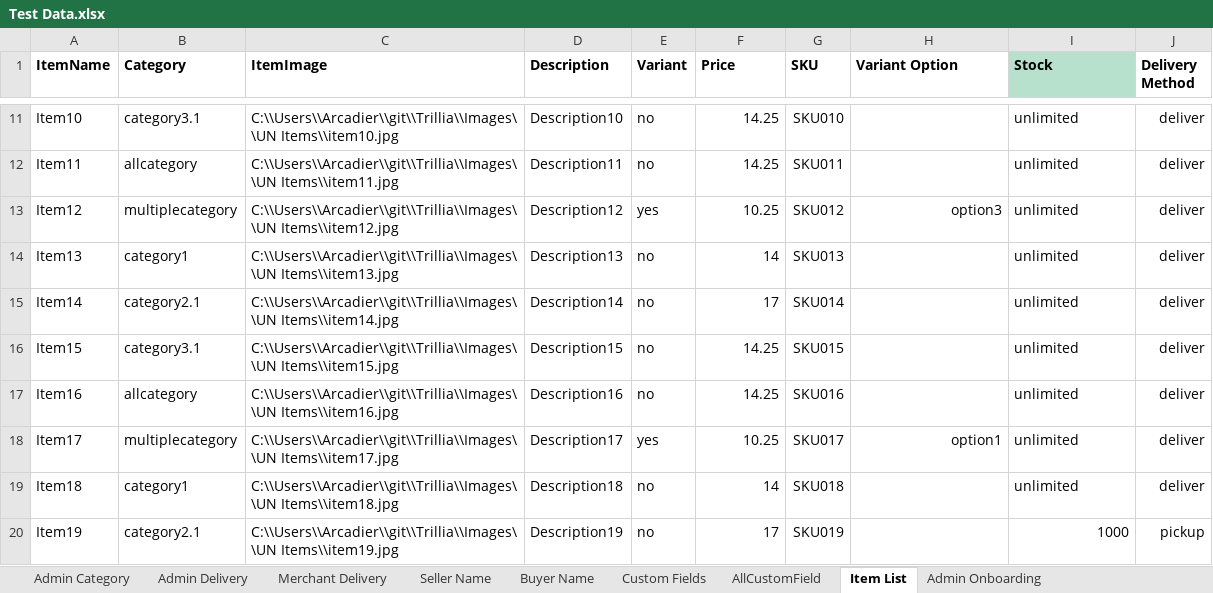
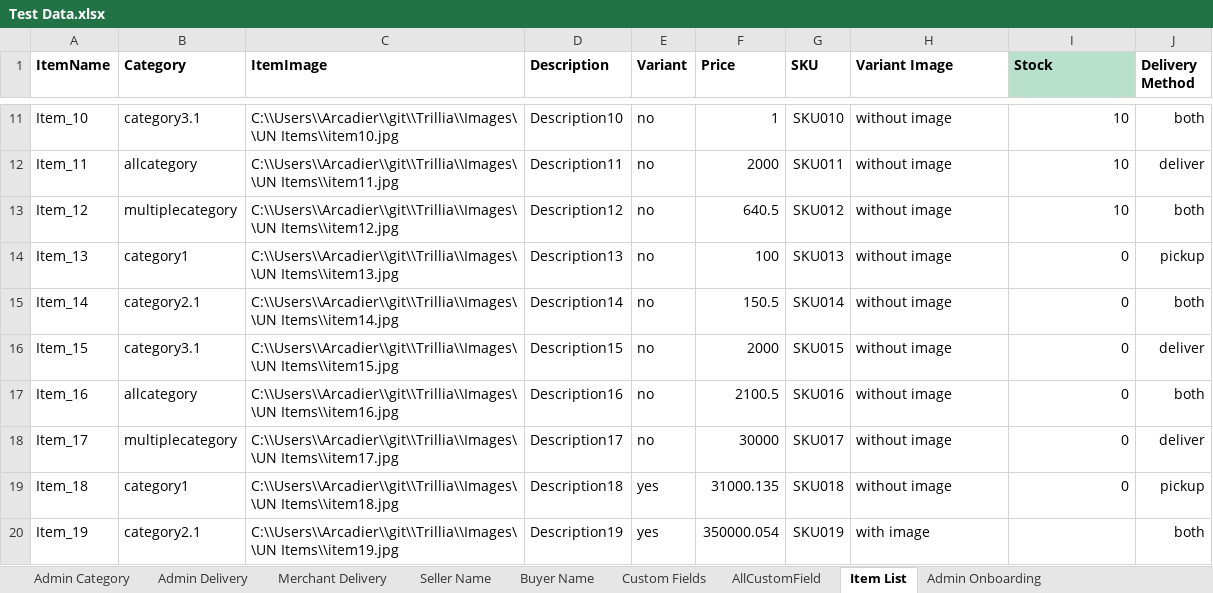
Before and after one commit to emancabugos/BespokeAPI, an Excel workbook: Data Files/Test Data.xlsx, sheet Item List, drawn as a sheet; only a part is shown, gaps mark what is left out; values as stored, in another font and other column widths than the file's, no borders; removed rows and columns are numbered as before the commit, all else as after; the diff covers the shown part only; the diff names each change by its address in the sheet, - before the commit and + after, or states it on an @@ line.

Commit message:
Update Add Item (Data Application)

```diff
--- a/Data Files/Test Data.xlsx (sheet Item List)
+++ b/Data Files/Test Data.xlsx (sheet Item List)
-H1: Variant Option
+H1: Variant Image
-A11 (ItemName): Item10
+A11 (ItemName): Item_10
-F11 (Price): 14.25
+F11 (Price): 1
-H11:H12 (Variant Image): (empty)
+H11:H12 (Variant Image): without image
-I11:I12 (Stock): unlimited
+I11:I12 (Stock): 10
-I11:I12 alignment: left
+I11:I12 alignment: right
-J11 (Delivery Method): deliver
+J11 (Delivery Method): both
-A12 (ItemName): Item11
+A12 (ItemName): Item_11
-F12 (Price): 14.25
+F12 (Price): 2000
-row 13: Item12 | multiplecategory | C:\\Users\\Arcadier\\git\\Trillia\\Images\\UN Items\\item12.jpg | Description12 | yes | 10.25 | SKU012 | option3 | unlimited | deliver
+row 13: Item_12 | multiplecategory | C:\\Users\\Arcadier\\git\\Trillia\\Images\\UN Items\\item12.jpg | Description12 | no | 640.5 | SKU012 | without image | 10 | both
-A14 (ItemName): Item13
+A14 (ItemName): Item_13
-F14 (Price): 14
+F14 (Price): 100
-H14:H17 (Variant Image): (empty)
+H14:H17 (Variant Image): without image
-I14:I18 (Stock): unlimited
+I14:I18 (Stock): 0
-J14 (Delivery Method): deliver
+J14 (Delivery Method): pickup
-A15 (ItemName): Item14
+A15 (ItemName): Item_14
-F15 (Price): 17
+F15 (Price): 150.5
-J15 (Delivery Method): deliver
+J15 (Delivery Method): both
-A16 (ItemName): Item15
+A16 (ItemName): Item_15
-F16 (Price): 14.25
+F16 (Price): 2000
-A17 (ItemName): Item16
+A17 (ItemName): Item_16
-F17 (Price): 14.25
+F17 (Price): 2100.5
-J17 (Delivery Method): deliver
+J17 (Delivery Method): both
-A18 (ItemName): Item17
+A18 (ItemName): Item_17
-E18 (Variant): yes
+E18 (Variant): no
-F18 (Price): 10.25
+F18 (Price): 30000
-H18 (Variant Image): option1
+H18 (Variant Image): without image
-H18 alignment: right
+H18 alignment: left
-row 19: Item18 | category1 | C:\\Users\\Arcadier\\git\\Trillia\\Images\\UN Items\\item18.jpg | Description18 | no | 14 | SKU018 |  | unlimited | deliver
-row 20: Item19 | category2.1 | C:\\Users\\Arcadier\\git\\Trillia\\Images\\UN Items\\item19.jpg | Description19 | no | 17 | SKU019 |  | 1000 | pickup
+row 19: Item_18 | category1 | C:\\Users\\Arcadier\\git\\Trillia\\Images\\UN Items\\item18.jpg | Description18 | yes | 31000.135 | SKU018 | without image | 0 | pickup
+row 20: Item_19 | category2.1 | C:\\Users\\Arcadier\\git\\Trillia\\Images\\UN Items\\item19.jpg | Description19 | yes | 350000.054 | SKU019 | with image |  | both
```
Also changed, not shown: 1 added row, 47 removed rows, 95 edited cells and cell formats elsewhere in this sheet, 47 other files.
